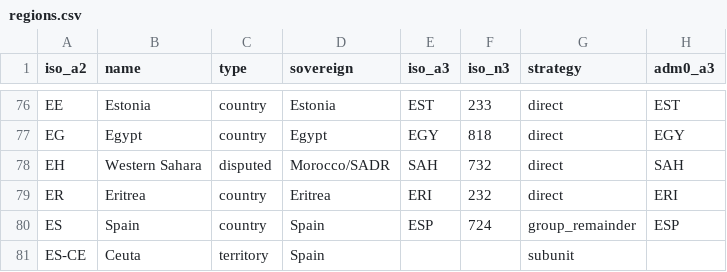
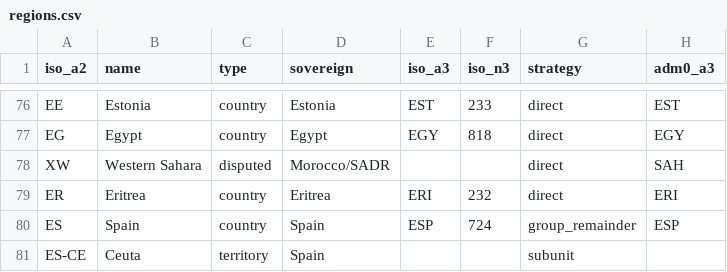
Before and after one commit to rembish/iso-topojson, a CSV file: regions.csv, drawn as a sheet; only a part is shown, gaps mark what is left out; the diff names each change by its address in the sheet, - before the commit and + after, or states it on an @@ line.

```diff
--- a/regions.csv
+++ b/regions.csv
-A78 (iso_a2): EH
+A78 (iso_a2): XW
-E78 (iso_a3): SAH
+E78 (iso_a3): (empty)
-F78 (iso_n3): 732
+F78 (iso_n3): (empty)
```
